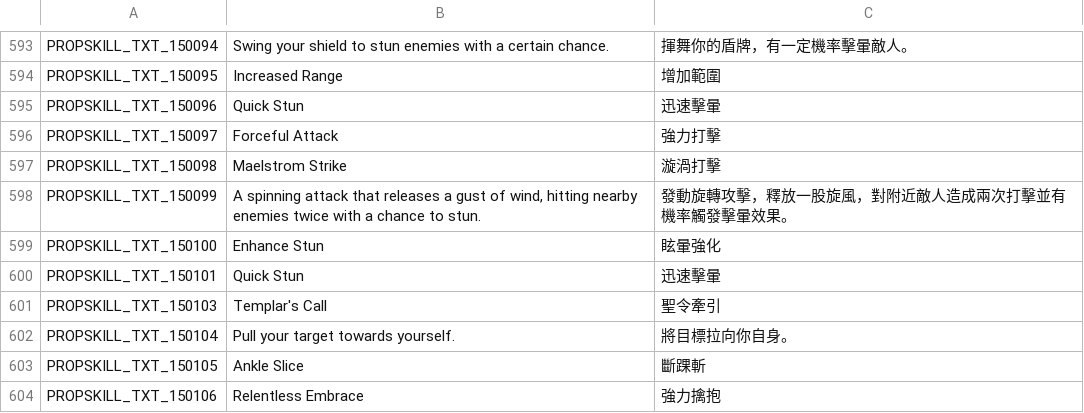
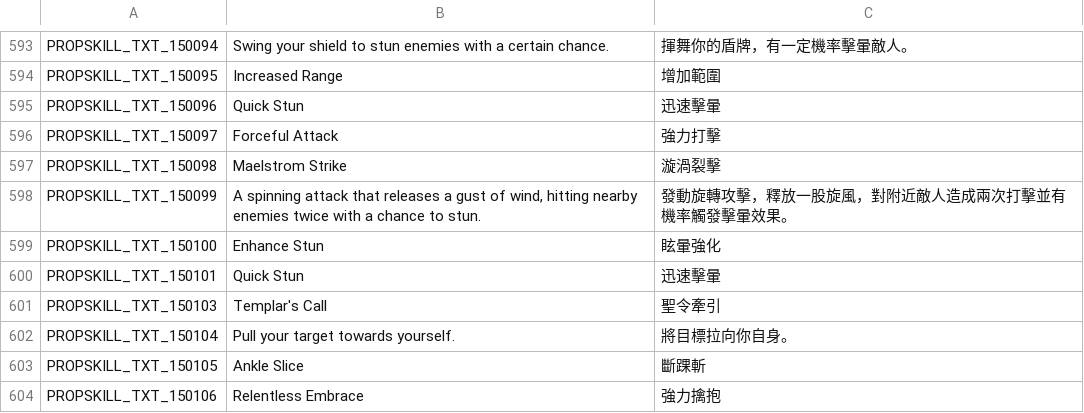
Before and after one commit to Gala-Lab/Flyff-Universe-Translations, a CSV file: Traditional_Chinese/Skills.csv, drawn as a sheet; only a part is shown, gaps mark what is left out.

Commit message:
Improve translation for "Maelstrom Strike"

```diff
--- a/Traditional_Chinese/Skills.csv
+++ b/Traditional_Chinese/Skills.csv
@@ -596,3 +596,3 @@ PROPSKILL_TXT_150096,Quick Stun,迅速擊暈
 PROPSKILL_TXT_150097,Forceful Attack,強力打擊
-PROPSKILL_TXT_150098,Maelstrom Strike,漩渦打擊
+PROPSKILL_TXT_150098,Maelstrom Strike,漩渦裂擊
 PROPSKILL_TXT_150099,"A spinning attack that releases a gust of wind, hitting nearby enemies twice with a chance to stun.",發動旋轉攻擊，釋放一股旋風，對附近敵人造成兩次打擊並有機率觸發擊暈效果。
```
